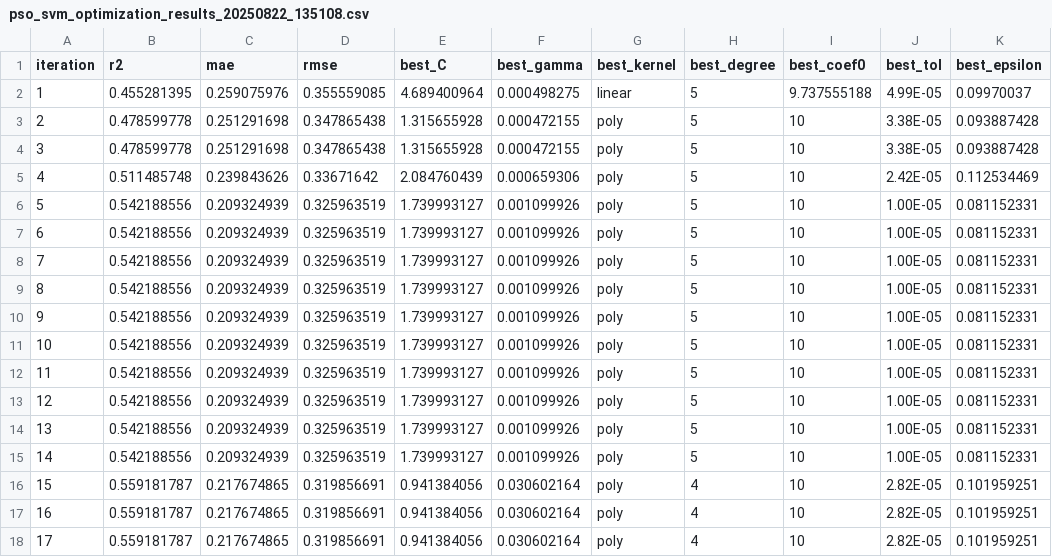
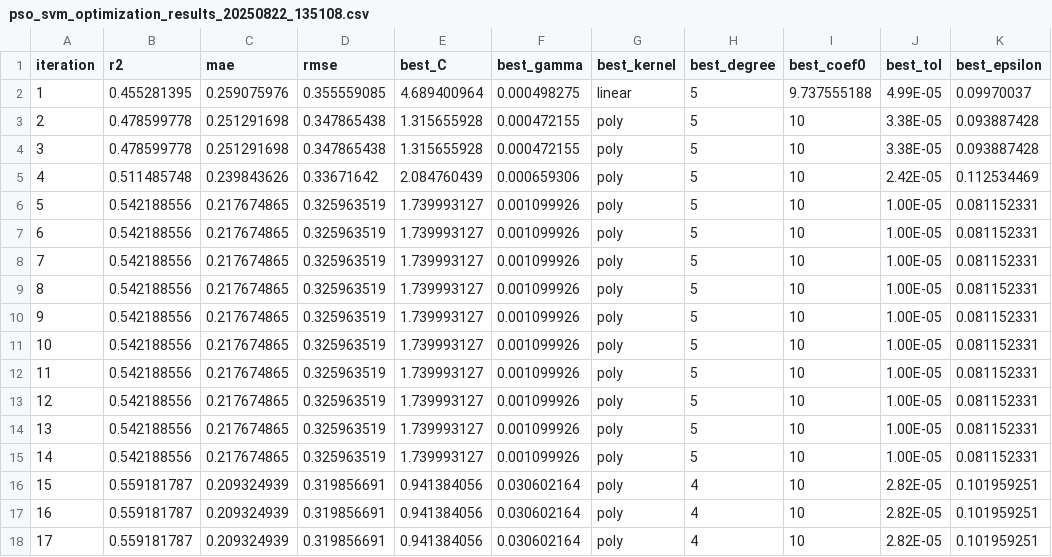
Before and after one commit to Geospatial-Technology-Lab/25-26_HKI_DATN_QuanVX, a CSV file: results/pso_svm_optimization_results_20250822_135108.csv, drawn as a sheet; only a part is shown; the diff covers the shown part only; the diff names each change by its address in the sheet, - before the commit and + after, or states it on an @@ line.

```diff
--- a/results/pso_svm_optimization_results_20250822_135108.csv
+++ b/results/pso_svm_optimization_results_20250822_135108.csv
-C6:C15 (mae): 0.209324939
+C6:C15 (mae): 0.217674865
-C16:C18 (mae): 0.217674865
+C16:C18 (mae): 0.209324939
```
Also changed, not shown: 112 edited cells elsewhere in this file, results/puma_svm_optimization_results_20250822_151327.csv, results/randomized_search_xgb_results_20250822_112831.csv, 51 other files.
